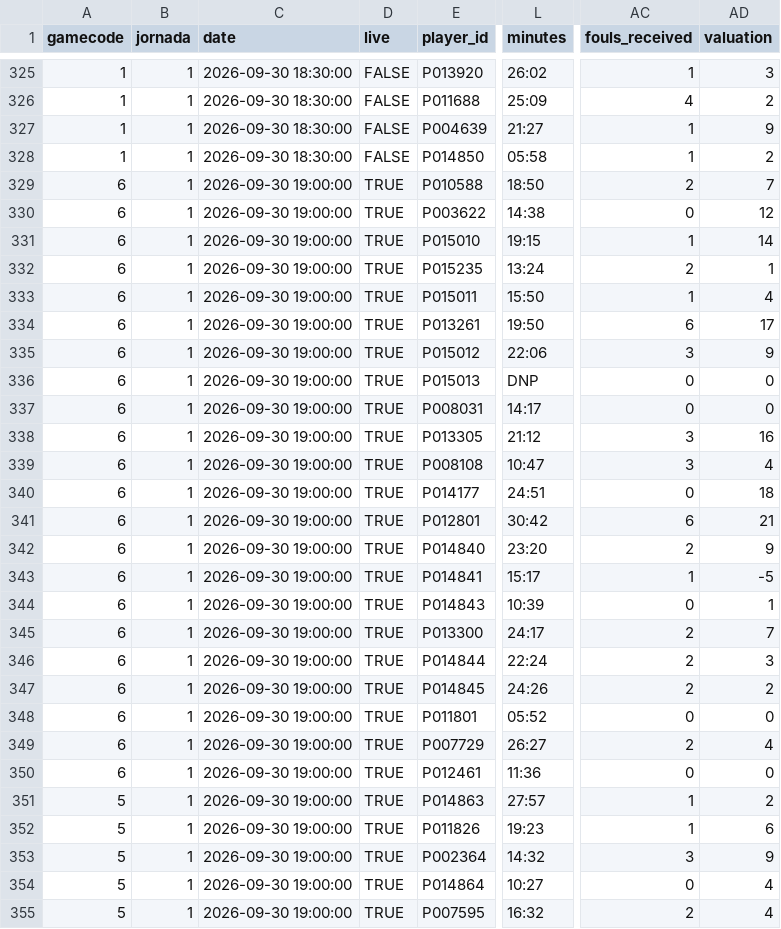
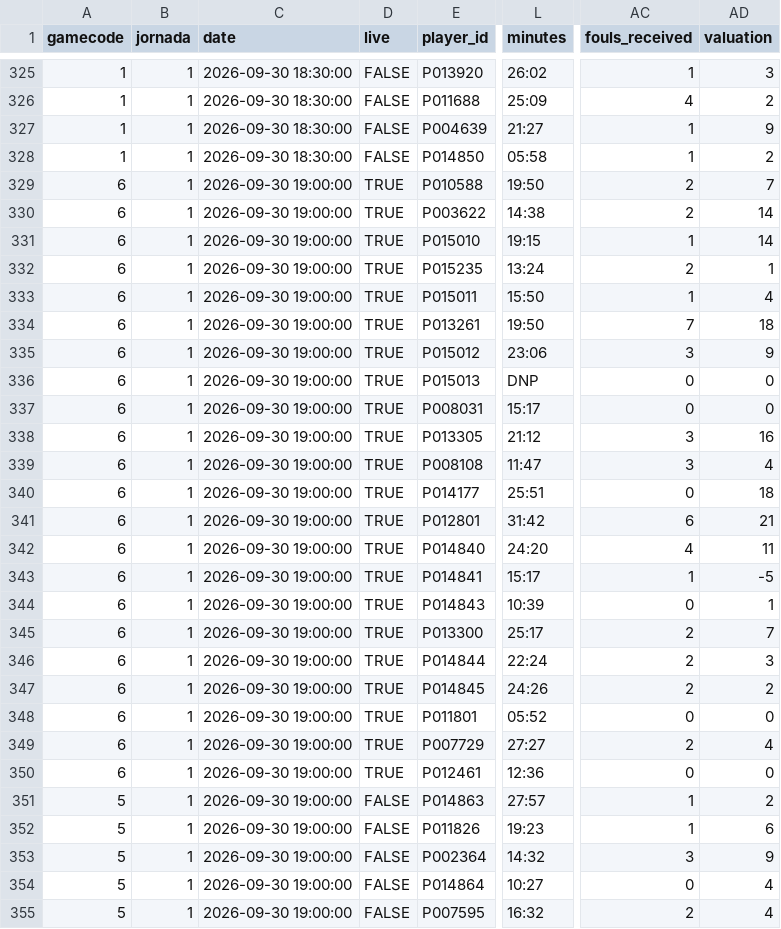
Before and after one commit to IvoVillanueva/EUROLIGAS, a CSV file: data/eurocup_boxscore_2026-27.csv, drawn as a sheet; only a part is shown, gaps mark what is left out; the diff covers the shown part only; the diff names each change by its address in the sheet, - before the commit and + after, or states it on an @@ line.

```diff
--- a/data/eurocup_boxscore_2026-27.csv
+++ b/data/eurocup_boxscore_2026-27.csv
-L329 (minutes): 18:50
+L329 (minutes): 19:50
-AC330 (fouls_received): 0
+AC330 (fouls_received): 2
-AD330 (valuation): 12
+AD330 (valuation): 14
-AC334 (fouls_received): 6
+AC334 (fouls_received): 7
-AD334 (valuation): 17
+AD334 (valuation): 18
-L335 (minutes): 22:06
+L335 (minutes): 23:06
-L337 (minutes): 14:17
+L337 (minutes): 15:17
-L339 (minutes): 10:47
+L339 (minutes): 11:47
-L340 (minutes): 24:51
+L340 (minutes): 25:51
-L341 (minutes): 30:42
+L341 (minutes): 31:42
-L342 (minutes): 23:20
+L342 (minutes): 24:20
-AC342 (fouls_received): 2
+AC342 (fouls_received): 4
-AD342 (valuation): 9
+AD342 (valuation): 11
-L345 (minutes): 24:17
+L345 (minutes): 25:17
-L349 (minutes): 26:27
+L349 (minutes): 27:27
-L350 (minutes): 11:36
+L350 (minutes): 12:36
-D351:D355 (live): TRUE
+D351:D355 (live): FALSE
```
Also changed, not shown: 19 edited cells elsewhere in this file, 5 other files.
